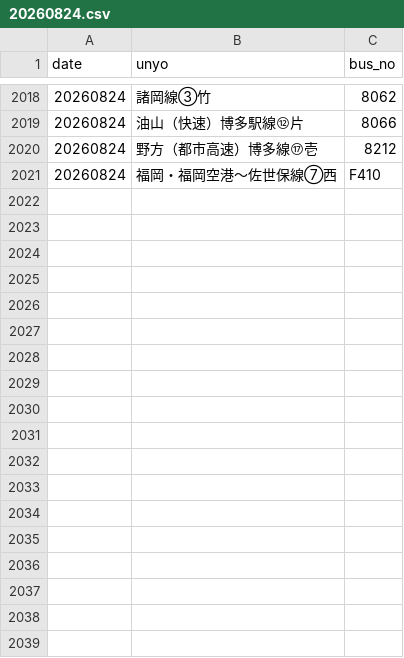
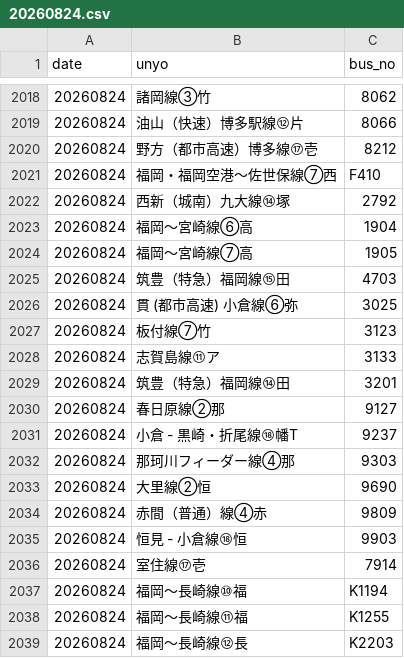
Before and after one commit to sakuraps1134/naviapp, a CSV file: 20260824.csv, drawn as a sheet; only a part is shown, gaps mark what is left out.

```diff
--- a/20260824.csv
+++ b/20260824.csv
@@ -2021 +2021,19 @@
 "20260824","福岡・福岡空港～佐世保線⑦西","F410"
+"20260824","西新（城南）九大線⑭塚","2792"
+"20260824","福岡～宮崎線⑥高","1904"
+"20260824","福岡～宮崎線⑦高","1905"
+"20260824","筑豊（特急）福岡線⑮田","4703"
+"20260824","貫 (都市高速) 小倉線⑥弥","3025"
+"20260824","板付線⑦竹","3123"
+"20260824","志賀島線⑪ア","3133"
+"20260824","筑豊（特急）福岡線⑭田","3201"
+"20260824","春日原線②那","9127"
+"20260824","小倉 - 黒崎・折尾線⑱幡T","9237"
+"20260824","那珂川フィーダー線④那","9303"
+"20260824","大里線②恒","9690"
+"20260824","赤間（普通）線④赤","9809"
+"20260824","恒見 - 小倉線⑱恒","9903"
+"20260824","室住線⑰壱","7914"
+"20260824","福岡～長崎線⑩福","K1194"
+"20260824","福岡～長崎線⑪福","K1255"
+"20260824","福岡～長崎線⑫長","K2203"
```
Also changed, not shown: 1 other file.
